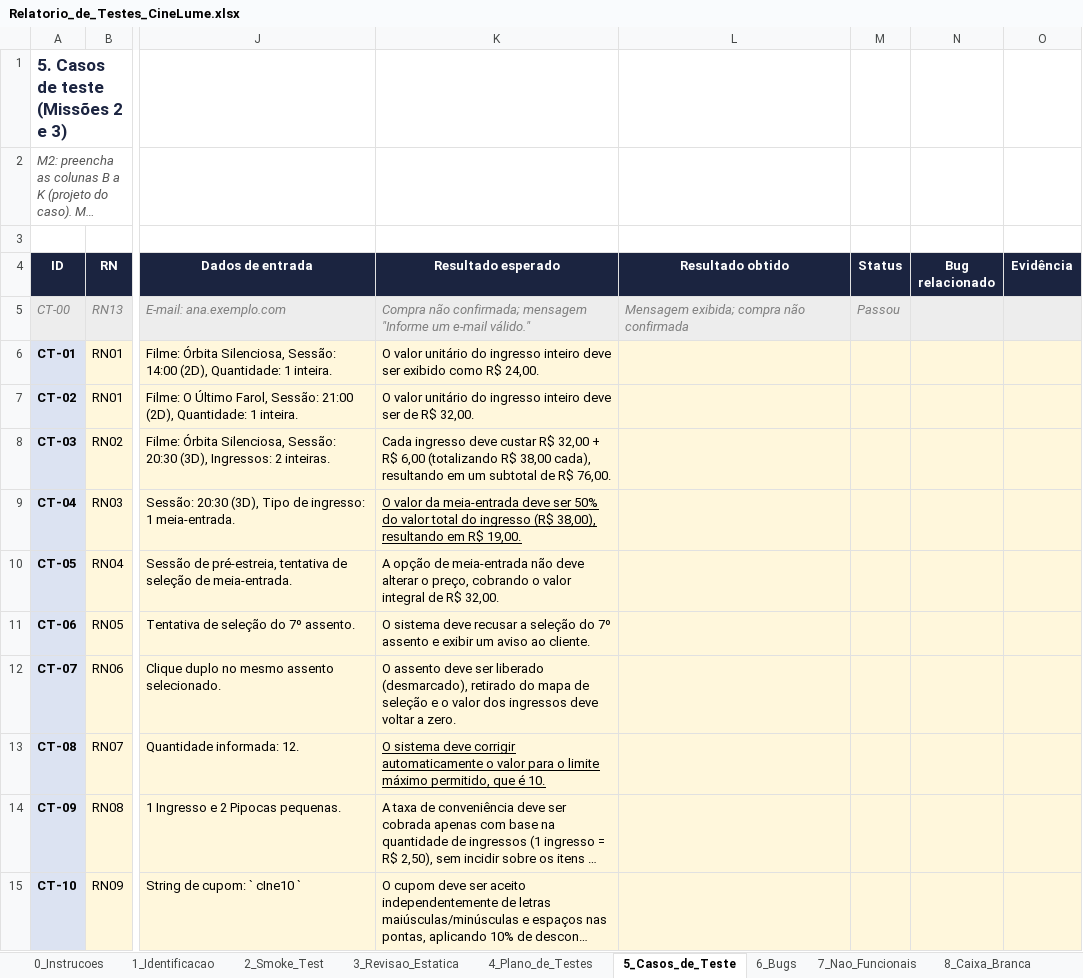
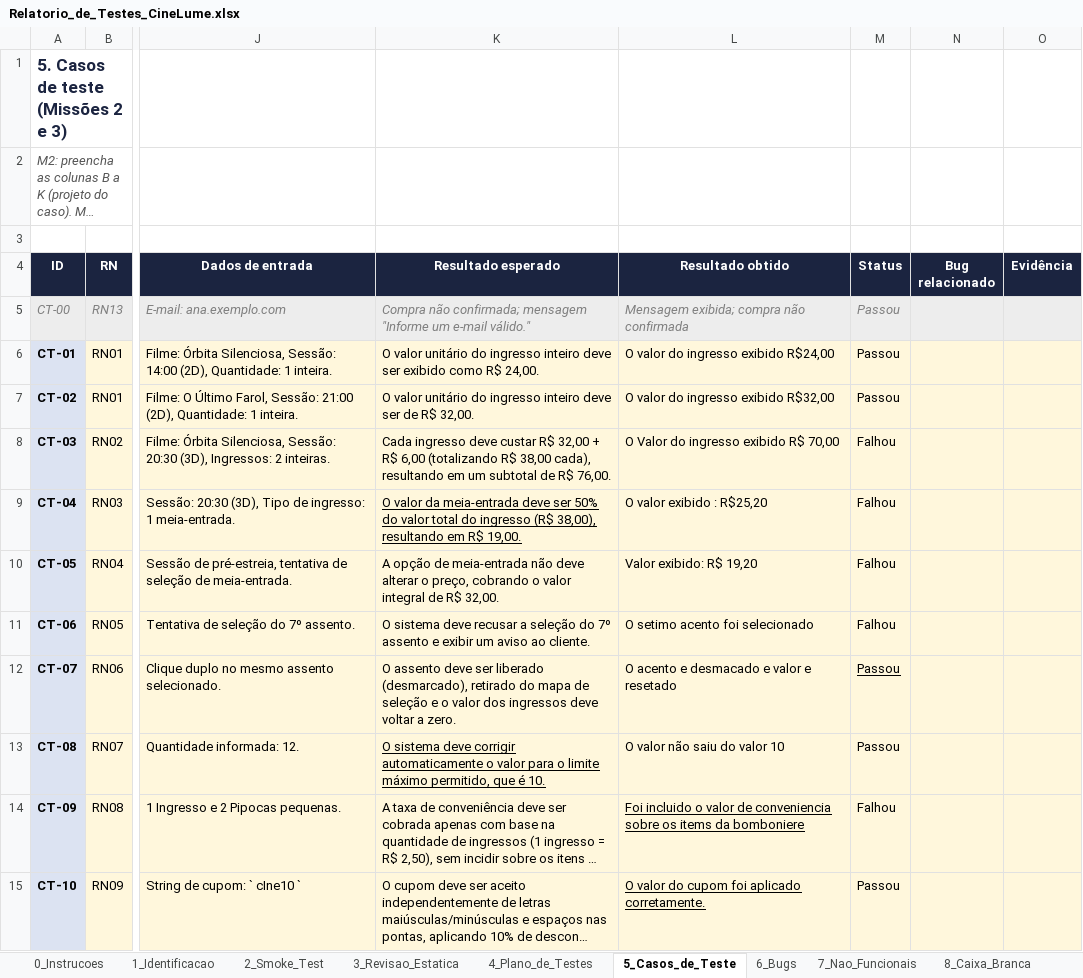
Before and after one commit to deivisonfassis/cimealume-qa-deivison-franca, an Excel workbook: relatorio/Relatorio_de_Testes_CineLume.xlsx, sheet 5_Casos_de_Teste, drawn as a sheet; only a part is shown, gaps mark what is left out; long unchanged cells end in …; values as stored, in another font and other column widths than the file's, no borders; the diff covers the shown part only; the diff names each change by its address in the sheet, - before the commit and + after, or states it on an @@ line.

```diff
--- a/relatorio/Relatorio_de_Testes_CineLume.xlsx (sheet 5_Casos_de_Teste)
+++ b/relatorio/Relatorio_de_Testes_CineLume.xlsx (sheet 5_Casos_de_Teste)
-L6 (Resultado obtido): (empty)
+L6 (Resultado obtido): O valor do ingresso exibido R$24,00
-M6:M7 (Status): (empty)
+M6:M7 (Status): Passou
-L7 (Resultado obtido): (empty)
+L7 (Resultado obtido): O valor do ingresso exibido R$32,00
-L8 (Resultado obtido): (empty)
+L8 (Resultado obtido): O Valor do ingresso exibido R$ 70,00
-M8:M11 (Status): (empty)
+M8:M11 (Status): Falhou
-L9 (Resultado obtido): (empty)
+L9 (Resultado obtido): O valor exibido : R$25,20
-L10 (Resultado obtido): (empty)
+L10 (Resultado obtido): Valor exibido: R$ 19,20
-L11 (Resultado obtido): (empty)
+L11 (Resultado obtido): O setimo acento foi selecionado
-L12 (Resultado obtido): (empty)
+L12 (Resultado obtido): O acento e desmacado e valor e resetado
-M12:M13 (Status): (empty)
+M12:M13 (Status): Passou
-L13 (Resultado obtido): (empty)
+L13 (Resultado obtido): O valor não saiu do valor 10
-L14 (Resultado obtido): (empty)
+L14 (Resultado obtido): Foi incluido o valor de conveniencia sobre os items da bomboniere
-M14 (Status): (empty)
+M14 (Status): Falhou
-L15 (Resultado obtido): (empty)
+L15 (Resultado obtido): O valor do cupom foi aplicado corretamente.
-M15 (Status): (empty)
+M15 (Status): Passou
```
Also changed, not shown: 28 edited cells and cell formats elsewhere in this sheet, sheet 6_Bugs, sheet 9_Automacao, sheet 8_Caixa_Branca, sheet 7_Nao_Funcionais, sheet 11_Relatorio_Final, 13 other files.
